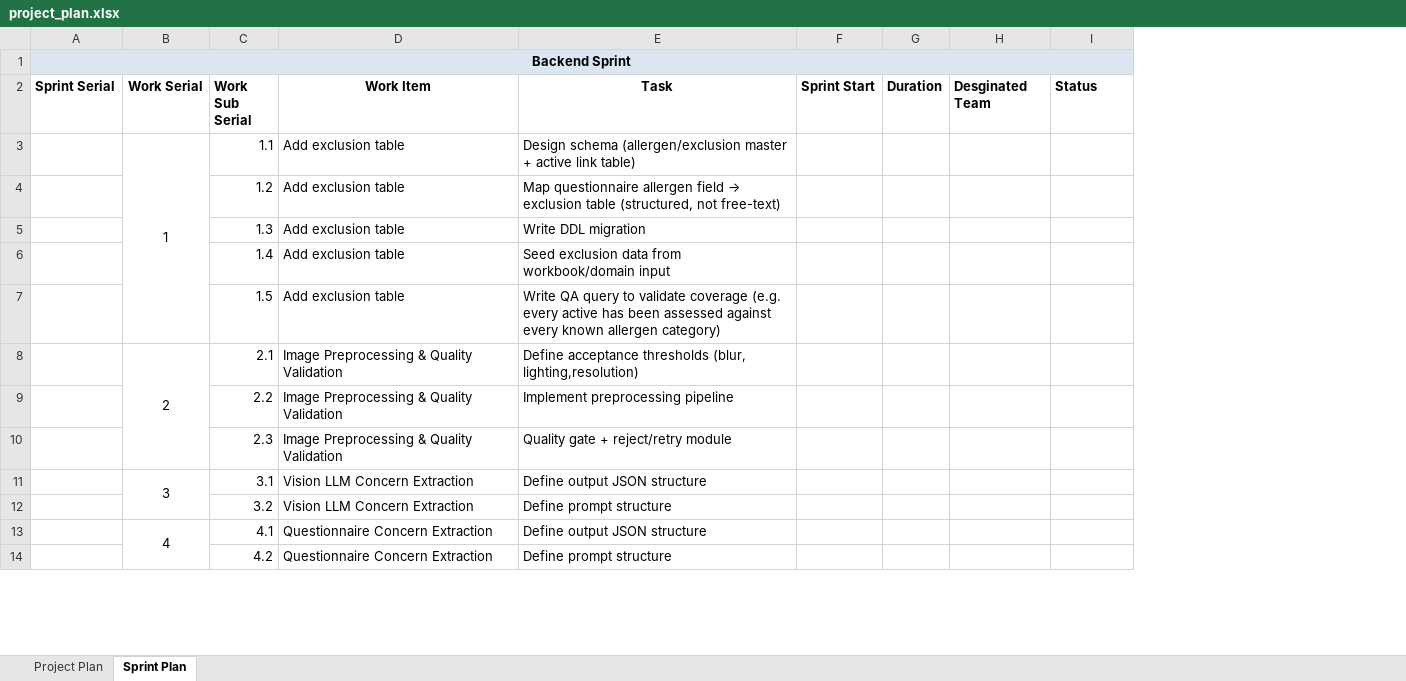
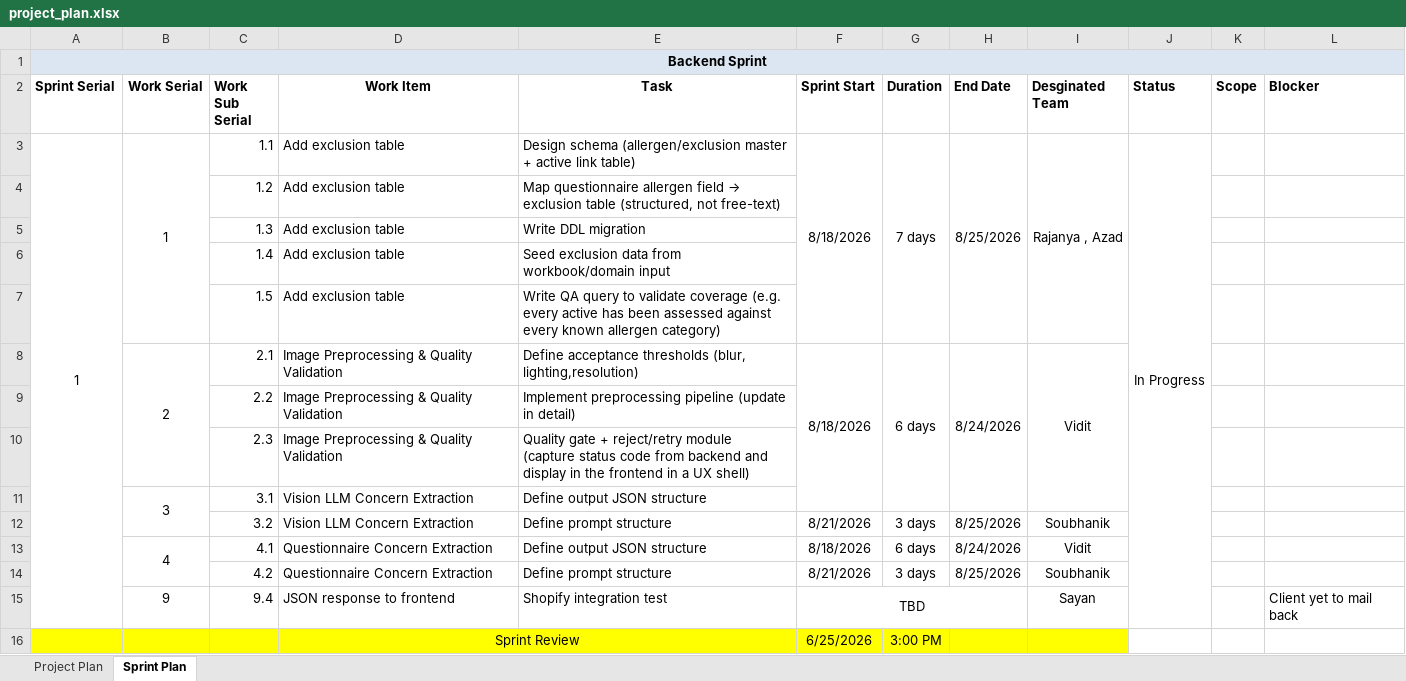
Before and after one commit to anodiamadmin/celrevive, an Excel workbook: project_plan.xlsx, sheet Sprint Plan, drawn as a sheet; only a part is shown; values as stored, in another font and other column widths than the file's, no borders; addresses are those after the commit; ↵ is a line break in a cell; the diff covers the shown part only; the diff names each change by its address in the sheet, - before the commit and + after, or states it on an @@ line.

Commit message:
updated sprint plan

```diff
--- a/project_plan.xlsx (sheet Sprint Plan)
+++ b/project_plan.xlsx (sheet Sprint Plan)
+column H (End Date), rows 3-14: 8/25/2026 |  |  |  |  | 8/24/2026 |  |  |  | 8/25/2026 | 8/24/2026 | 8/25/2026
+column K (Scope), empty
+column L (Blocker), empty
-A3 (Sprint Serial): (empty)
+A3 (Sprint Serial): 1
+A3:A15 merged
-F3 (Sprint Start): (empty)
+F3 (Sprint Start): 8/18/2026
+F3:F7 merged
-G3 (Duration): (empty)
+G3 (Duration): 7 days
+G3:G7 merged
-I3 (Desginated Team): (empty)
+I3 (Desginated Team): Rajanya , Azad
+I3:I7 merged
-J3 (Status): (empty)
+J3 (Status): In Progress
+J3:J15 merged
-F8 (Sprint Start): (empty)
+F8 (Sprint Start): 8/18/2026
+F8:F11 merged
-G8 (Duration): (empty)
+G8 (Duration): 6 days
+G8:G11 merged
-I8 (Desginated Team): (empty)
+I8 (Desginated Team): Vidit
+I8:I11 merged
-E9 (Task): Implement preprocessing pipeline
+E9 (Task): Implement preprocessing pipeline (update in detail)
-E10 (Task): …reject/retry module
+E10 (Task): …reject/retry module ↵ (capture status code from backend and display in the frontend in a UX shell)
-F12 (Sprint Start): (empty)
+F12 (Sprint Start): 8/21/2026
-G12 (Duration): (empty)
+G12 (Duration): 3 days
-I12 (Desginated Team): (empty)
+I12 (Desginated Team): Soubhanik
-F13 (Sprint Start): (empty)
+F13 (Sprint Start): 8/18/2026
-G13 (Duration): (empty)
+G13 (Duration): 6 days
-I13 (Desginated Team): (empty)
+I13 (Desginated Team): Vidit
-F14 (Sprint Start): (empty)
+F14 (Sprint Start): 8/21/2026
-G14 (Duration): (empty)
+G14 (Duration): 3 days
-I14 (Desginated Team): (empty)
+I14 (Desginated Team): Soubhanik
+row 15:  | 9 | 9.4 | JSON response to frontend | Shopify integration test | TBD |  |  | Sayan |  |  | Client yet to mail back
+row 16:  |  |  | Sprint Review |  | 6/25/2026 | 3:00 PM
```
Also changed, not shown: 1 added row, 1 removed row, 18 edited cells, cell formats and merged cells elsewhere in this sheet, 1 other file.
